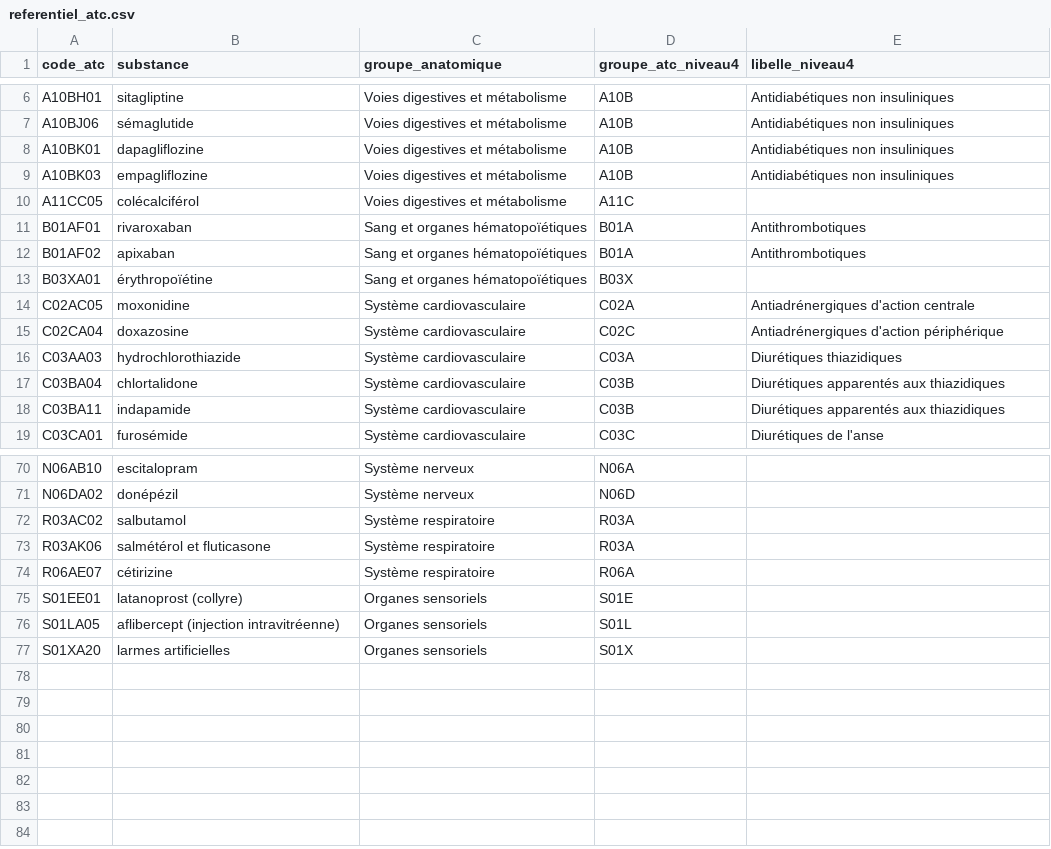
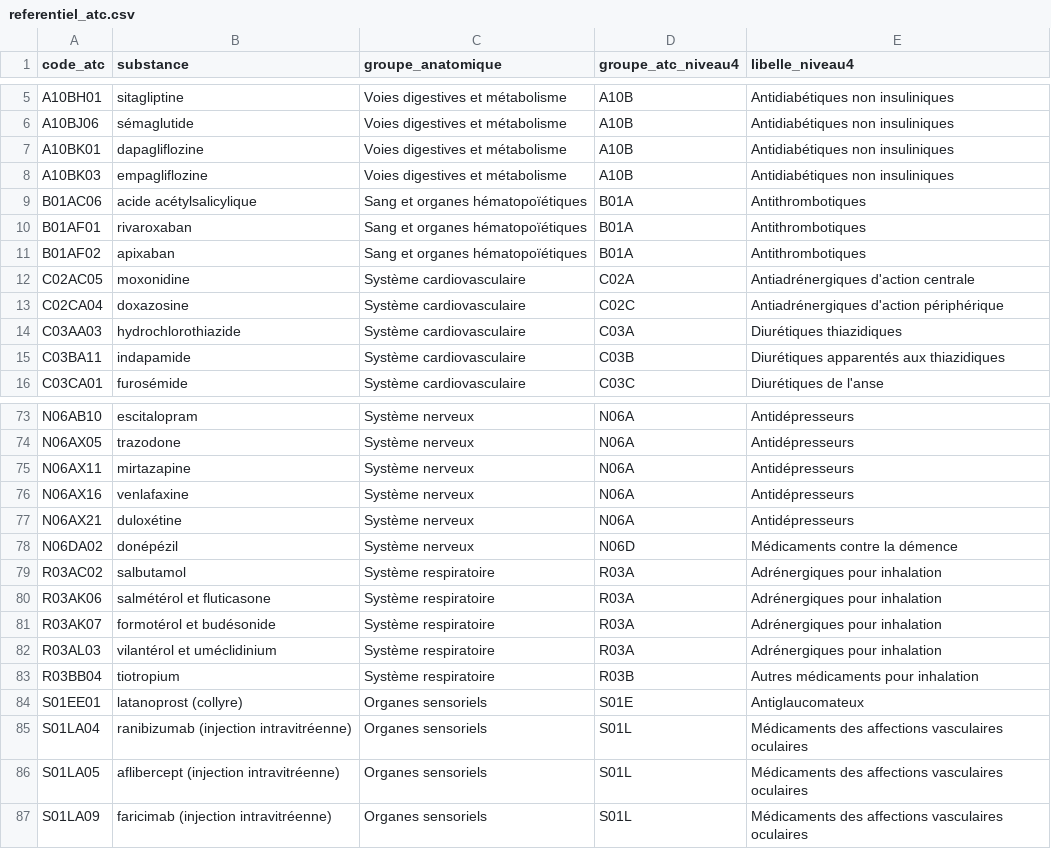
Before and after one commit to daderidd/heco-tp-hypertension, a CSV file: donnees/referentiel_atc.csv, drawn as a sheet; only a part is shown, gaps mark what is left out; removed rows and columns are numbered as before the commit, all else as after; the diff covers the shown part only; the diff names each change by its address in the sheet, - before the commit and + after, or states it on an @@ line.

```diff
--- a/donnees/referentiel_atc.csv
+++ b/donnees/referentiel_atc.csv
-row 10: A11CC05 | colécalciférol | Voies digestives et métabolisme | A11C
+row 9: B01AC06 | acide acétylsalicylique | Sang et organes hématopoïétiques | B01A | Antithrombotiques
-row 13: B03XA01 | érythropoïétine | Sang et organes hématopoïétiques | B03X
-row 17: C03BA04 | chlortalidone | Système cardiovasculaire | C03B | Diurétiques apparentés aux thiazidiques
-E73 (libelle_niveau4): (empty)
+E73 (libelle_niveau4): Antidépresseurs
+row 74: N06AX05 | trazodone | Système nerveux | N06A | Antidépresseurs
+row 75: N06AX11 | mirtazapine | Système nerveux | N06A | Antidépresseurs
+row 76: N06AX16 | venlafaxine | Système nerveux | N06A | Antidépresseurs
+row 77: N06AX21 | duloxétine | Système nerveux | N06A | Antidépresseurs
-E78 (libelle_niveau4): (empty)
+E78 (libelle_niveau4): Médicaments contre la démence
-E79:E80 (libelle_niveau4): (empty)
+E79:E80 (libelle_niveau4): Adrénergiques pour inhalation
-row 74: R06AE07 | cétirizine | Système respiratoire | R06A
+row 81: R03AK07 | formotérol et budésonide | Système respiratoire | R03A | Adrénergiques pour inhalation
+row 82: R03AL03 | vilantérol et uméclidinium | Système respiratoire | R03A | Adrénergiques pour inhalation
+row 83: R03BB04 | tiotropium | Système respiratoire | R03B | Autres médicaments pour inhalation
-E84 (libelle_niveau4): (empty)
+E84 (libelle_niveau4): Antiglaucomateux
+row 85: S01LA04 | ranibizumab (injection intravitréenne) | Organes sensoriels | S01L | Médicaments des affections vasculaires oculaires
-E86 (libelle_niveau4): (empty)
+E86 (libelle_niveau4): Médicaments des affections vasculaires oculaires
-row 77: S01XA20 | larmes artificielles | Organes sensoriels | S01X
+row 87: S01LA09 | faricimab (injection intravitréenne) | Organes sensoriels | S01L | Médicaments des affections vasculaires oculaires
```
Also changed, not shown: 12 added rows, 7 removed rows and 13 edited cells elsewhere in this file, 7 other files.
